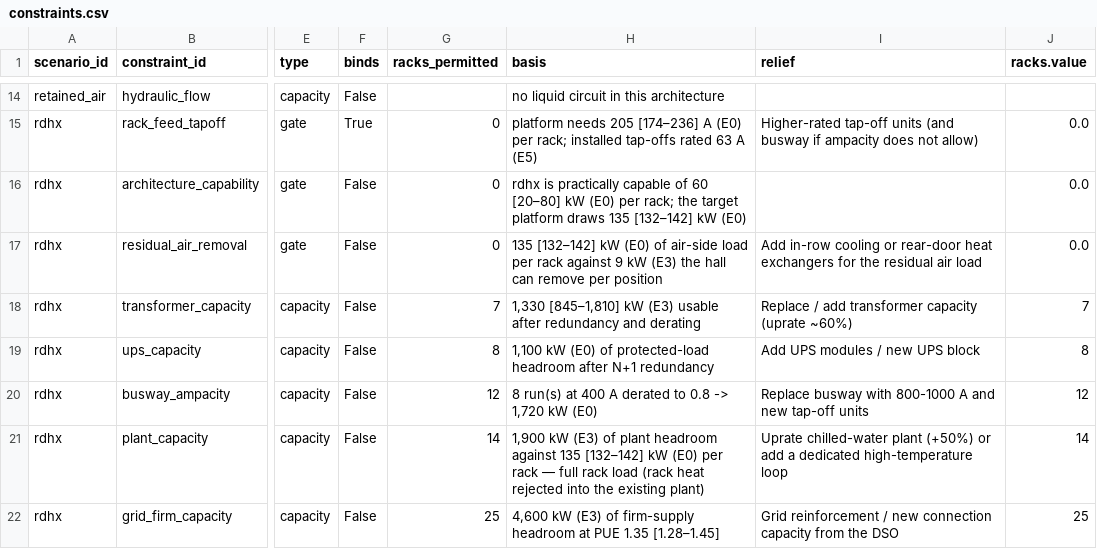
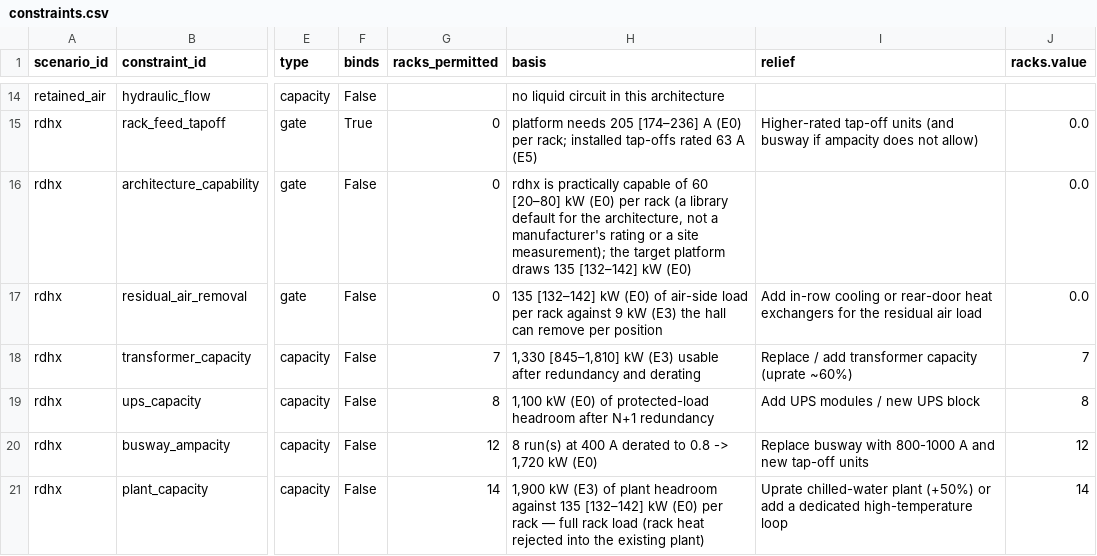
Before and after one commit to iceccarelli/GridForge-AI, a CSV file: public/reference/working_files/constraints.csv, drawn as a sheet; only a part is shown, gaps mark what is left out; the shorter side is filled out with more unchanged rows; the diff names each change by its address in the sheet, - before the commit and + after, or states it on an @@ line.

```diff
--- a/public/reference/working_files/constraints.csv
+++ b/public/reference/working_files/constraints.csv
-H16 (basis): …(E0) per rack; the target…
+H16 (basis): …(E0) per rack (a library default for the architecture, not a manufacturer's rating or a site measurement); the target…
```
Also changed, not shown: public/reference/working_files/assumed_inputs.csv, public/reference/working_files/headroom_ladder.csv, 35 other files.
